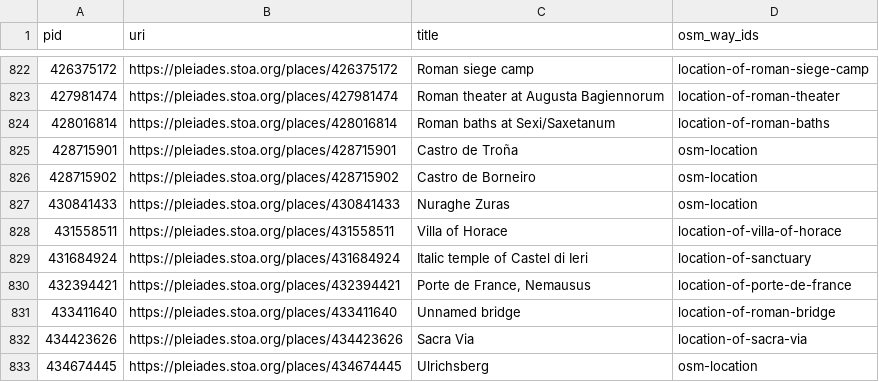
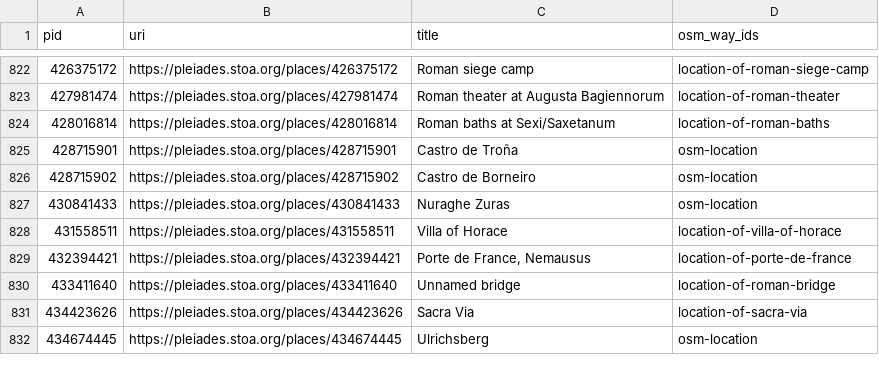
Before and after one commit to isawnyu/pleiades.datasets, a CSV file: data/data_quality/bad_osm_way.csv, drawn as a sheet; only a part is shown, gaps mark what is left out; the diff names each change by its address in the sheet, - before the commit and + after, or states it on an @@ line.

Commit message:
updated data_quality

```diff
--- a/data/data_quality/bad_osm_way.csv
+++ b/data/data_quality/bad_osm_way.csv
-row 829: 431684924 | https://pleiades.stoa.org/places/431684924 | Italic temple of Castel di Ieri | location-of-sanctuary
```
Also changed, not shown: 1 other file.
